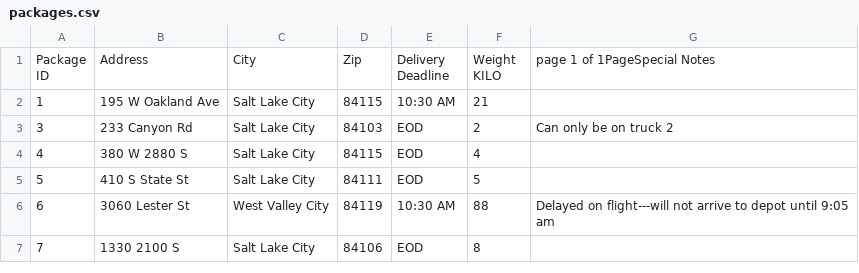
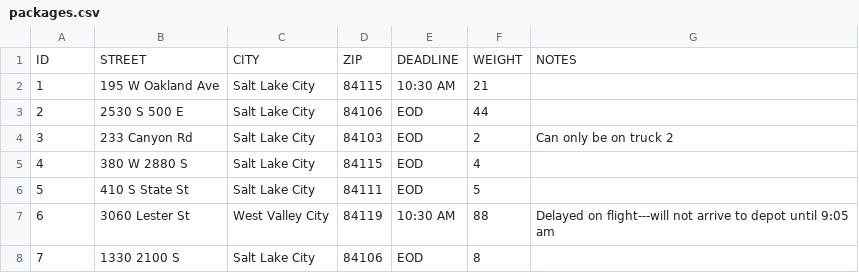
Before and after one commit to solomonblount/package_delivery_algo_repo, a CSV file: package_delivery_algorithm/CSV/packages.csv, drawn as a sheet; only a part is shown.

```diff
--- a/package_delivery_algorithm/CSV/packages.csv
+++ b/package_delivery_algorithm/CSV/packages.csv
@@ -1,6 +1,4 @@
-"Package
-ID",Address,City ,Zip,"Delivery
-Deadline","Weight
-KILO",page 1 of 1PageSpecial Notes
+ID,STREET,CITY,ZIP,DEADLINE,WEIGHT,NOTES
 1,195 W Oakland Ave,Salt Lake City,84115,10:30 AM,21,
+2,2530 S 500 E,Salt Lake City,84106,EOD,44,
 3,233 Canyon Rd,Salt Lake City,84103,EOD,2,Can only be on truck 2
```
Also changed, not shown: 2 other files.
